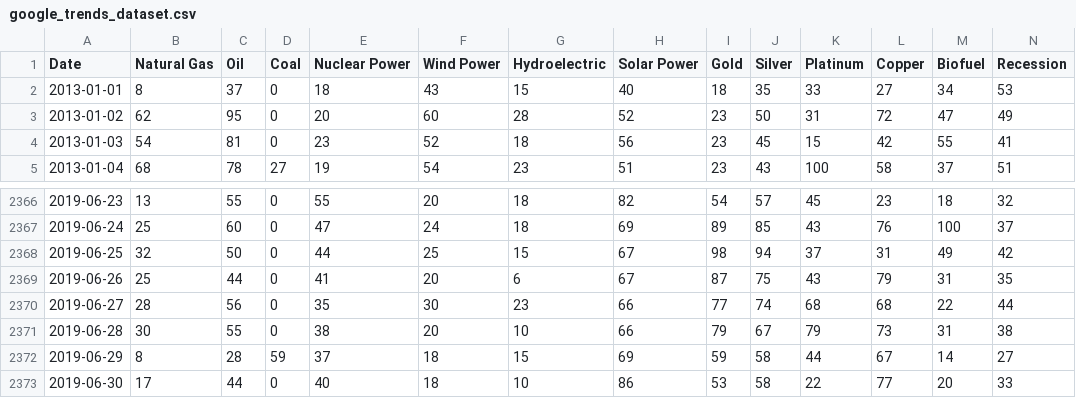
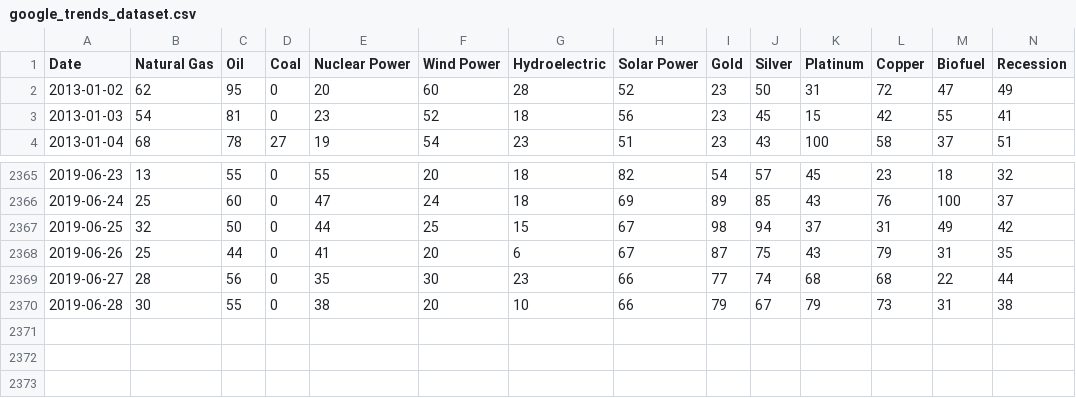
Before and after one commit to qstickmurph/cs4263-project, a CSV file: code/data/google_trends_dataset.csv, drawn as a sheet; only a part is shown, gaps mark what is left out; rows hold the shown columns only; the diff names each change by its address in the sheet, - before the commit and + after, or states it on an @@ line.

Commit message:
Removed first and last 2 dates from google trends dataset

```diff
--- a/code/data/google_trends_dataset.csv
+++ b/code/data/google_trends_dataset.csv
-row 2: 2013-01-01 | 8 | 37 | 0 | 18 | 43 | 15 | 40 | 18 | 35 | 33 | 27 | 34 | 53
-row 2372: 2019-06-29 | 8 | 28 | 59 | 37 | 18 | 15 | 69 | 59 | 58 | 44 | 67 | 14 | 27
-row 2373: 2019-06-30 | 17 | 44 | 0 | 40 | 18 | 10 | 86 | 53 | 58 | 22 | 77 | 20 | 33
```
